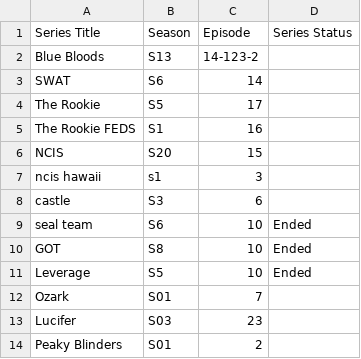
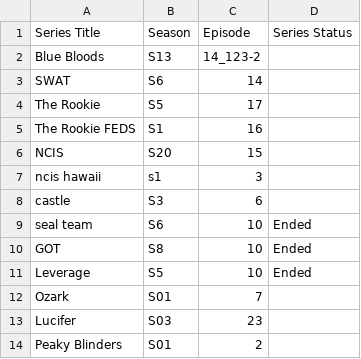
Before and after one commit to Benhurimmanuel/csvJsonConvertor, a CSV file: data.csv, drawn as a sheet.

```diff
--- a/data.csv
+++ b/data.csv
@@ -1,3 +1,3 @@
 Series Title,Season,Episode,Series Status
-Blue Bloods,S13,14-123-2,
+Blue Bloods,S13,14_123-2,
 SWAT,S6,14,
```
Also changed, not shown: 4 other files.
